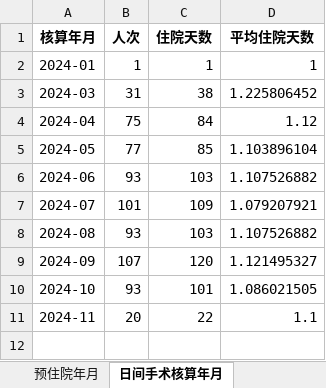
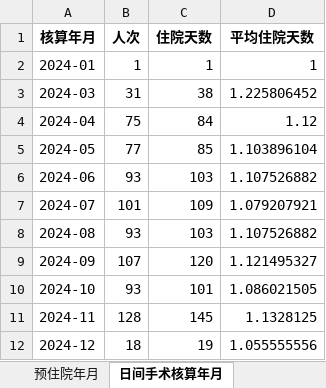
Before and after one commit to rainmyforest/gdp-dashboard-2, an Excel workbook: Data/待床日与住院天数.xlsx, sheet 日间手术核算年月, drawn as a sheet; values as stored, in another font and other column widths than the file's, no borders; the diff names each change by its address in the sheet, - before the commit and + after, or states it on an @@ line.

```diff
--- a/Data/待床日与住院天数.xlsx (sheet 日间手术核算年月)
+++ b/Data/待床日与住院天数.xlsx (sheet 日间手术核算年月)
-B11 (人次): 20
+B11 (人次): 128
-C11 (住院天数): 22
+C11 (住院天数): 145
-D11 (平均住院天数): 1.1
+D11 (平均住院天数): 1.1328125
+row 12: 2024-12 | 18 | 19 | 1.055555556
```
Also changed, not shown: sheet 预住院核算年月, sheet 预住院年月, sheet 日间手术年月, other sheet tabs, Data/异常值报告.xlsx, Data/总结报表.xlsx, 3 other files.
